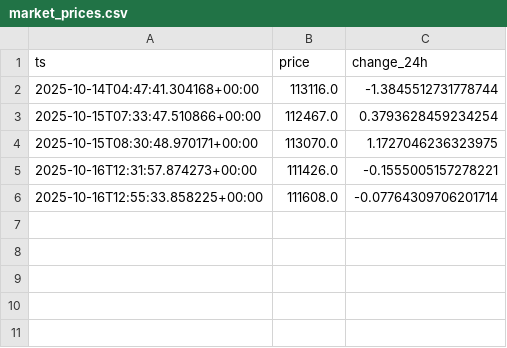
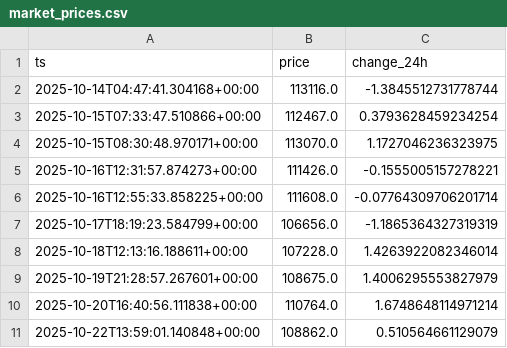
Before and after one commit to marianocho/bitcoinAI, a CSV file: data/market_prices.csv, drawn as a sheet; the diff names each change by its address in the sheet, - before the commit and + after, or states it on an @@ line.

```diff
--- a/data/market_prices.csv
+++ b/data/market_prices.csv
+row 7: 2025-10-17T18:19:23.584799+00:00 | 106656.0 | -1.1865364327319319
+row 8: 2025-10-18T12:13:16.188611+00:00 | 107228.0 | 1.4263922082346014
+row 9: 2025-10-19T21:28:57.267601+00:00 | 108675.0 | 1.4006295553827979
+row 10: 2025-10-20T16:40:56.111838+00:00 | 110764.0 | 1.6748648114971214
+row 11: 2025-10-22T13:59:01.140848+00:00 | 108862.0 | 0.510564661129079
```
Also changed, not shown: 3 other files.
